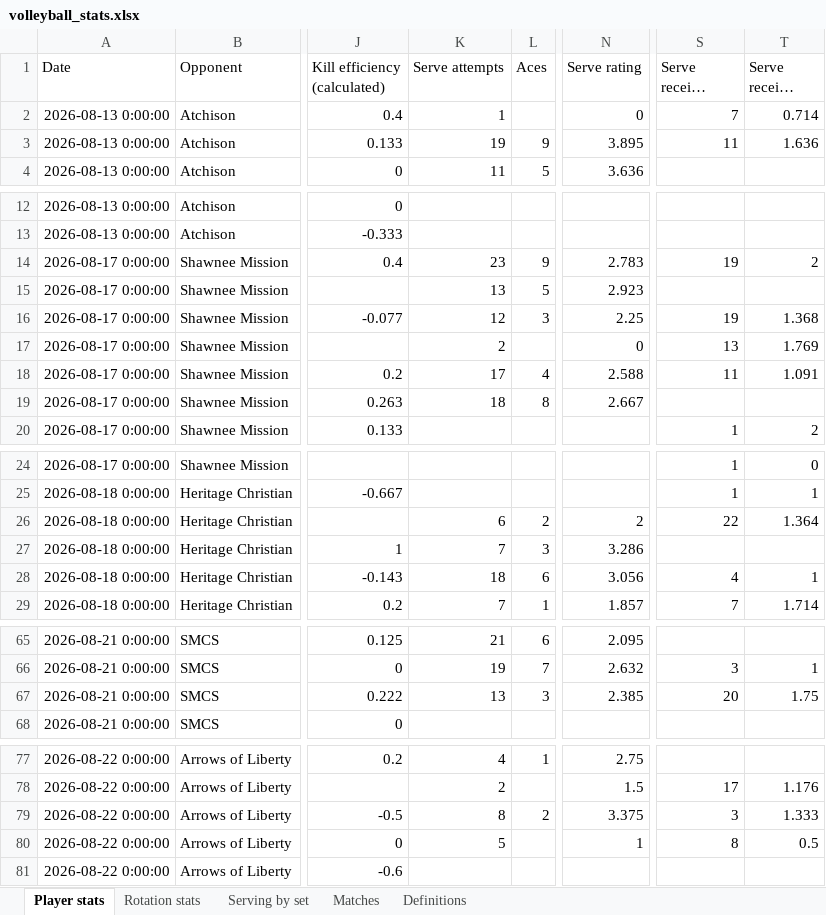
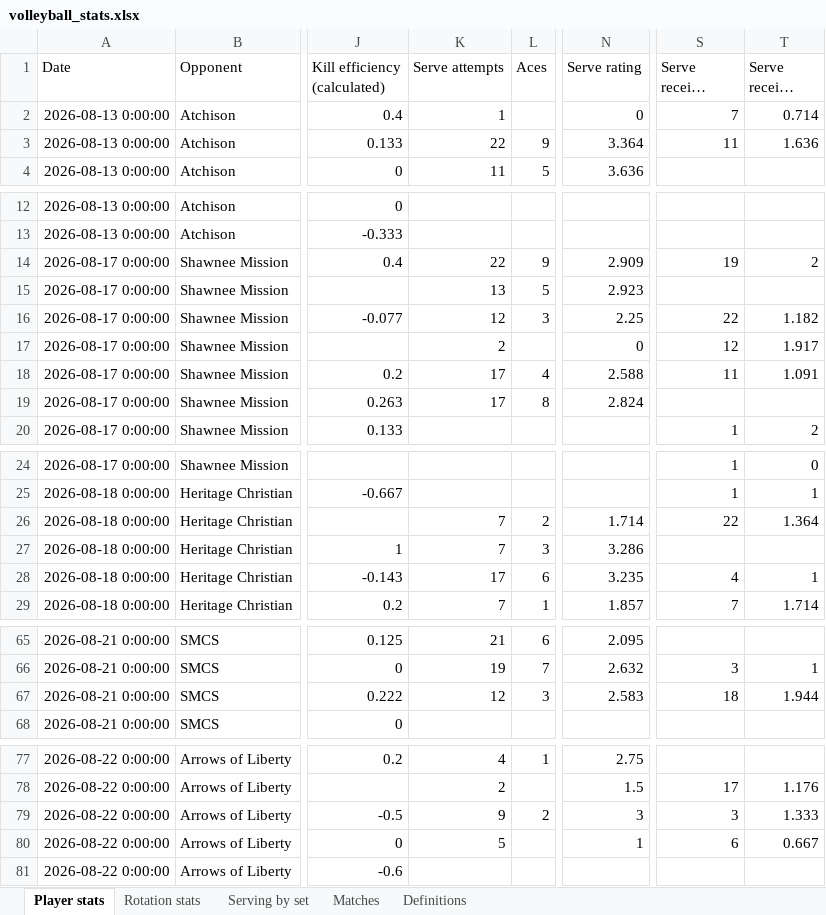
Before and after one commit to clancyred/defenders-volleyball, an Excel workbook: volleyball_stats.xlsx, sheet Player stats, drawn as a sheet; only a part is shown, gaps mark what is left out; long unchanged cells end in …; values as stored, in another font and other column widths than the file's, no borders; the diff covers the shown part only; the diff names each change by its address in the sheet, - before the commit and + after, or states it on an @@ line.

```diff
--- a/volleyball_stats.xlsx (sheet Player stats)
+++ b/volleyball_stats.xlsx (sheet Player stats)
-K3 (Serve attempts): 19
+K3 (Serve attempts): 22
-N3 (Serve rating): 3.895
+N3 (Serve rating): 3.364
-K14 (Serve attempts): 23
+K14 (Serve attempts): 22
-N14 (Serve rating): 2.783
+N14 (Serve rating): 2.909
-S16 (Serve receive attempts): 19
+S16 (Serve receive attempts): 22
-T16 (Serve receive rating): 1.368
+T16 (Serve receive rating): 1.182
-S17 (Serve receive attempts): 13
+S17 (Serve receive attempts): 12
-T17 (Serve receive rating): 1.769
+T17 (Serve receive rating): 1.917
-K19 (Serve attempts): 18
+K19 (Serve attempts): 17
-N19 (Serve rating): 2.667
+N19 (Serve rating): 2.824
-K26 (Serve attempts): 6
+K26 (Serve attempts): 7
-N26 (Serve rating): 2
+N26 (Serve rating): 1.714
-K28 (Serve attempts): 18
+K28 (Serve attempts): 17
-N28 (Serve rating): 3.056
+N28 (Serve rating): 3.235
-K67 (Serve attempts): 13
+K67 (Serve attempts): 12
-N67 (Serve rating): 2.385
+N67 (Serve rating): 2.583
-S67 (Serve receive attempts): 20
+S67 (Serve receive attempts): 18
-T67 (Serve receive rating): 1.75
+T67 (Serve receive rating): 1.944
-K79 (Serve attempts): 8
+K79 (Serve attempts): 9
-N79 (Serve rating): 3.375
+N79 (Serve rating): 3
-S80 (Serve receive attempts): 8
+S80 (Serve receive attempts): 6
-T80 (Serve receive rating): 0.5
+T80 (Serve receive rating): 0.667
```
Also changed, not shown: 18 edited cells elsewhere in this sheet, 2 other files.
